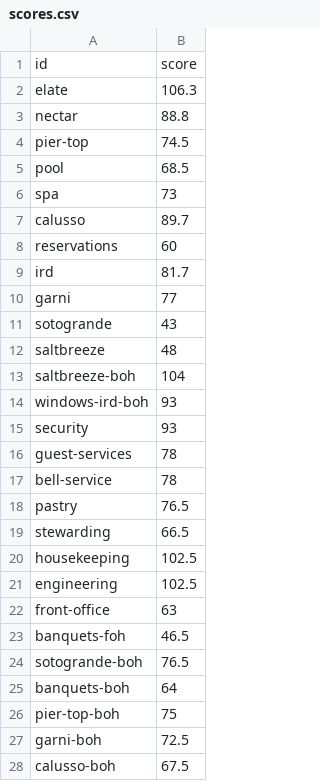
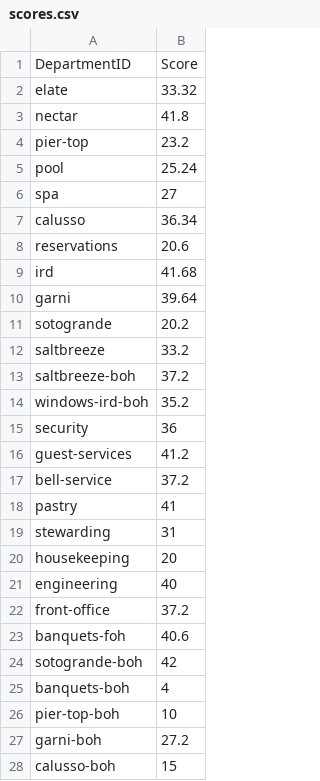
Before and after one commit to p6deptrace/P66-Department-Monopoly, a CSV file: scores.csv, drawn as a sheet.

Commit message:
Update scores.csv with new department scores
Replaced old score data with new department IDs and scores.

```diff
--- a/scores.csv
+++ b/scores.csv
@@ -1,28 +1,28 @@
-id,score
-elate,106.3
-nectar,88.8
-pier-top,74.5
-pool,68.5
-spa,73
-calusso,89.7
-reservations,60
-ird,81.7
-garni,77
-sotogrande,43
-saltbreeze,48
-saltbreeze-boh,104
-windows-ird-boh,93
-security,93
-guest-services,78
-bell-service,78
-pastry,76.5
-stewarding,66.5
-housekeeping,102.5
-engineering,102.5
-front-office,63
-banquets-foh,46.5
-sotogrande-boh,76.5
-banquets-boh,64
-pier-top-boh,75
-garni-boh,72.5
-calusso-boh,67.5
+DepartmentID,Score
+elate,33.32
+nectar,41.8
+pier-top,23.2
+pool,25.24
+spa,27
+calusso,36.34
+reservations,20.6
+ird,41.68
+garni,39.64
+sotogrande,20.2
+saltbreeze,33.2
+saltbreeze-boh,37.2
+windows-ird-boh,35.2
+security,36
+guest-services,41.2
+bell-service,37.2
+pastry,41
+stewarding,31
+housekeeping,20
+engineering,40
+front-office,37.2
+banquets-foh,40.6
+sotogrande-boh,42
+banquets-boh,4
+pier-top-boh,10
+garni-boh,27.2
+calusso-boh,15
```
